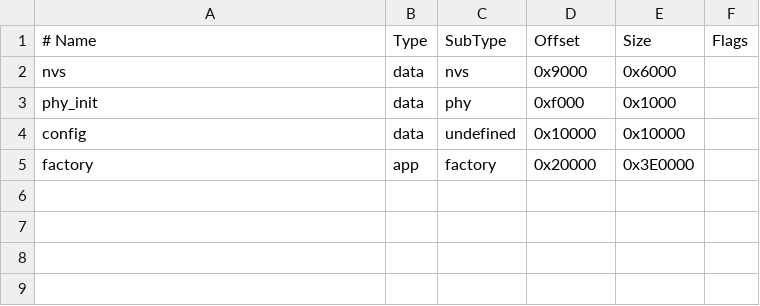
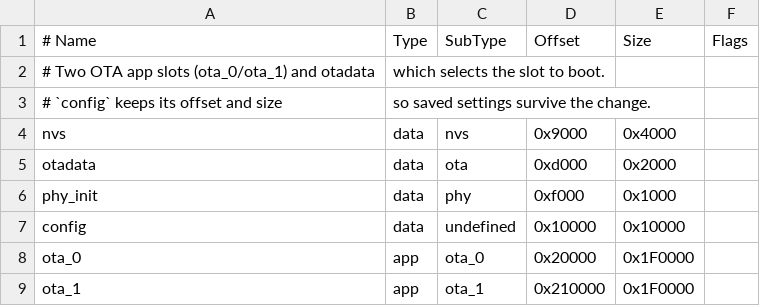
Before and after one commit to crycx/climate-monitor, a CSV file: esp32/xiao-c6-sensor/partitions.csv, drawn as a sheet.

```diff
--- a/esp32/xiao-c6-sensor/partitions.csv
+++ b/esp32/xiao-c6-sensor/partitions.csv
@@ -1,5 +1,9 @@
 # Name,   Type, SubType,   Offset,   Size,     Flags
-nvs,       data, nvs,       0x9000,   0x6000,
+# Two OTA app slots (ota_0/ota_1) and otadata, which selects the slot to boot.
+# `config` keeps its offset and size, so saved settings survive the change.
+nvs,       data, nvs,       0x9000,   0x4000,
+otadata,   data, ota,       0xd000,   0x2000,
 phy_init,  data, phy,       0xf000,   0x1000,
 config,    data, undefined, 0x10000,  0x10000,
-factory,   app,  factory,   0x20000,  0x3E0000,
+ota_0,     app,  ota_0,     0x20000,  0x1F0000,
+ota_1,     app,  ota_1,     0x210000, 0x1F0000,
```
Also changed, not shown: esp32/c3/partitions.csv, esp32/c6/partitions.csv, 20 other files.
